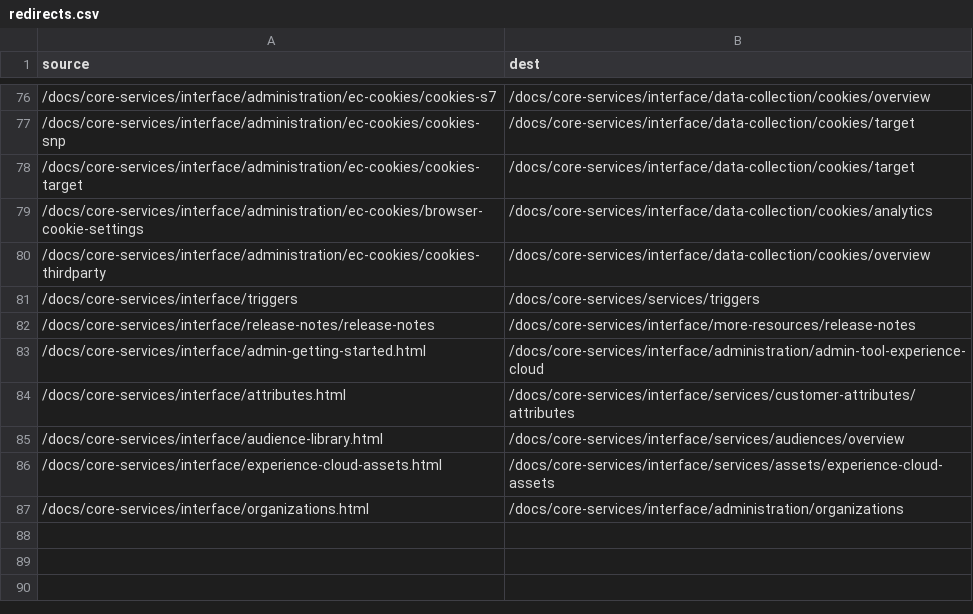
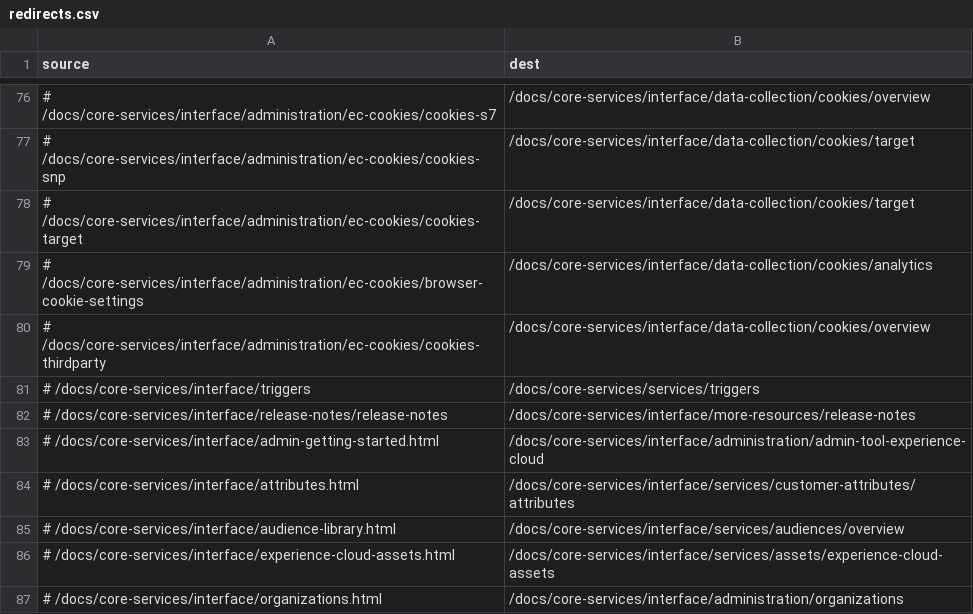
Before and after one commit to AdobeDocs/core-services.de-DE, a CSV file: redirects.csv, drawn as a sheet; only a part is shown, gaps mark what is left out; the diff covers the shown part only; the diff names each change by its address in the sheet, - before the commit and + after, or states it on an @@ line.

Commit message:
Updating Old File for core commit 30ed997b71edc86afac48be4a204533ac01eaaf1

```diff
--- a/redirects.csv
+++ b/redirects.csv
-A76 (source): /docs/core-services/interface/administration/ec-cookies/cookies-s7
+A76 (source): # /docs/core-services/interface/administration/ec-cookies/cookies-s7
-A77 (source): /docs/core-services/interface/administration/ec-cookies/cookies-snp
+A77 (source): # /docs/core-services/interface/administration/ec-cookies/cookies-snp
-A78 (source): /docs/core-services/interface/administration/ec-cookies/cookies-target
+A78 (source): # /docs/core-services/interface/administration/ec-cookies/cookies-target
-A79 (source): /docs/core-services/interface/administration/ec-cookies/browser-cookie-settings
+A79 (source): # /docs/core-services/interface/administration/ec-cookies/browser-cookie-settings
-A80 (source): /docs/core-services/interface/administration/ec-cookies/cookies-thirdparty
+A80 (source): # /docs/core-services/interface/administration/ec-cookies/cookies-thirdparty
-A81 (source): /docs/core-services/interface/triggers
+A81 (source): # /docs/core-services/interface/triggers
-A82 (source): /docs/core-services/interface/release-notes/release-notes
+A82 (source): # /docs/core-services/interface/release-notes/release-notes
-A83 (source): /docs/core-services/interface/admin-getting-started.html
+A83 (source): # /docs/core-services/interface/admin-getting-started.html
-A84 (source): /docs/core-services/interface/attributes.html
+A84 (source): # /docs/core-services/interface/attributes.html
-A85 (source): /docs/core-services/interface/audience-library.html
+A85 (source): # /docs/core-services/interface/audience-library.html
-A86 (source): /docs/core-services/interface/experience-cloud-assets.html
+A86 (source): # /docs/core-services/interface/experience-cloud-assets.html
-A87 (source): /docs/core-services/interface/organizations.html
+A87 (source): # /docs/core-services/interface/organizations.html
```
Also changed, not shown: 27 edited cells elsewhere in this file.
